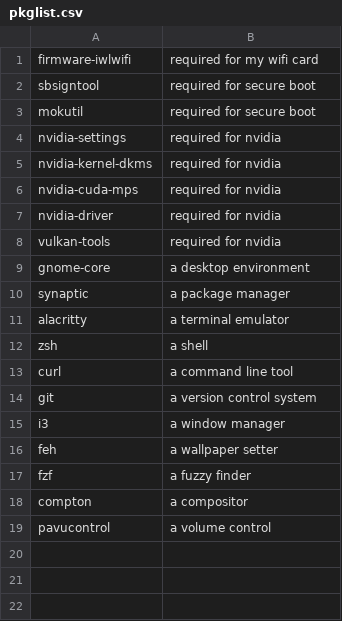
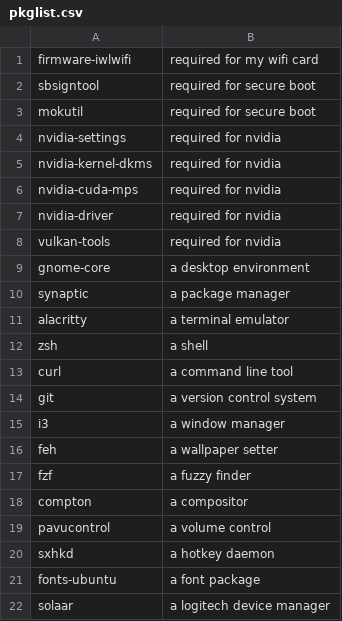
Before and after one commit to danpellegrino/BashScripts, a CSV file: system/debian_install/custom/pkglist.csv, drawn as a sheet; the diff names each change by its address in the sheet, - before the commit and + after, or states it on an @@ line.

Commit message:
added packages

```diff
--- a/system/debian_install/custom/pkglist.csv
+++ b/system/debian_install/custom/pkglist.csv
+row 20: sxhkd | a hotkey daemon
+row 21: fonts-ubuntu | a font package
+row 22: solaar | a logitech device manager
```
